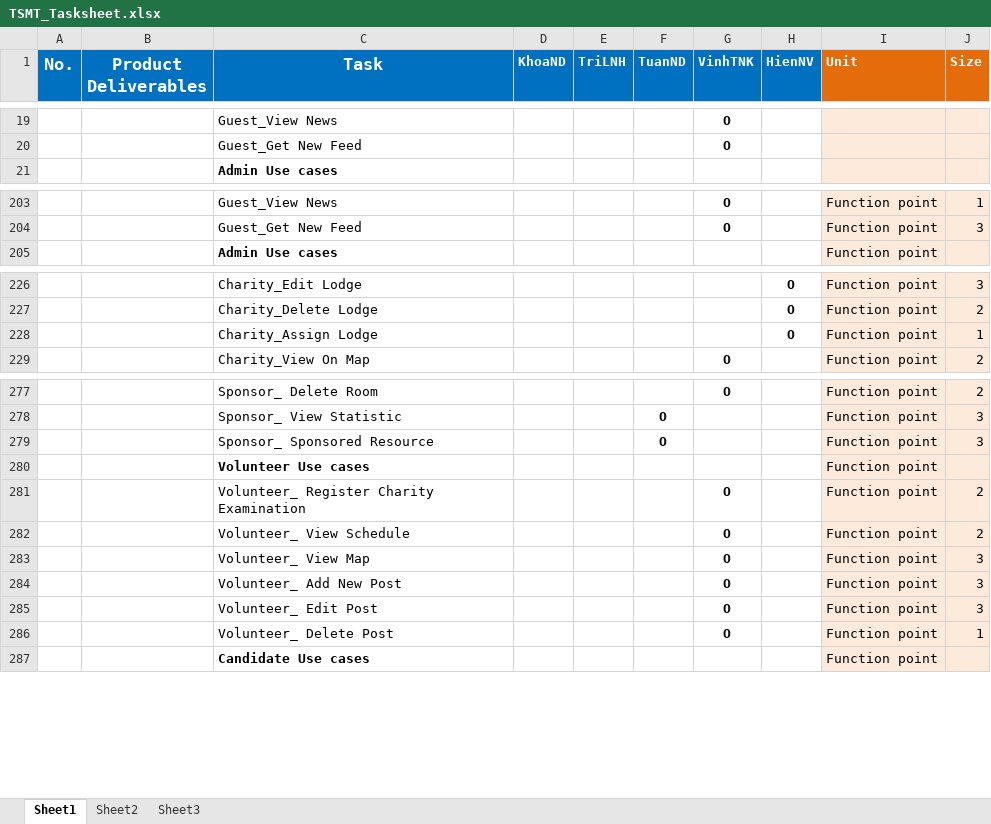
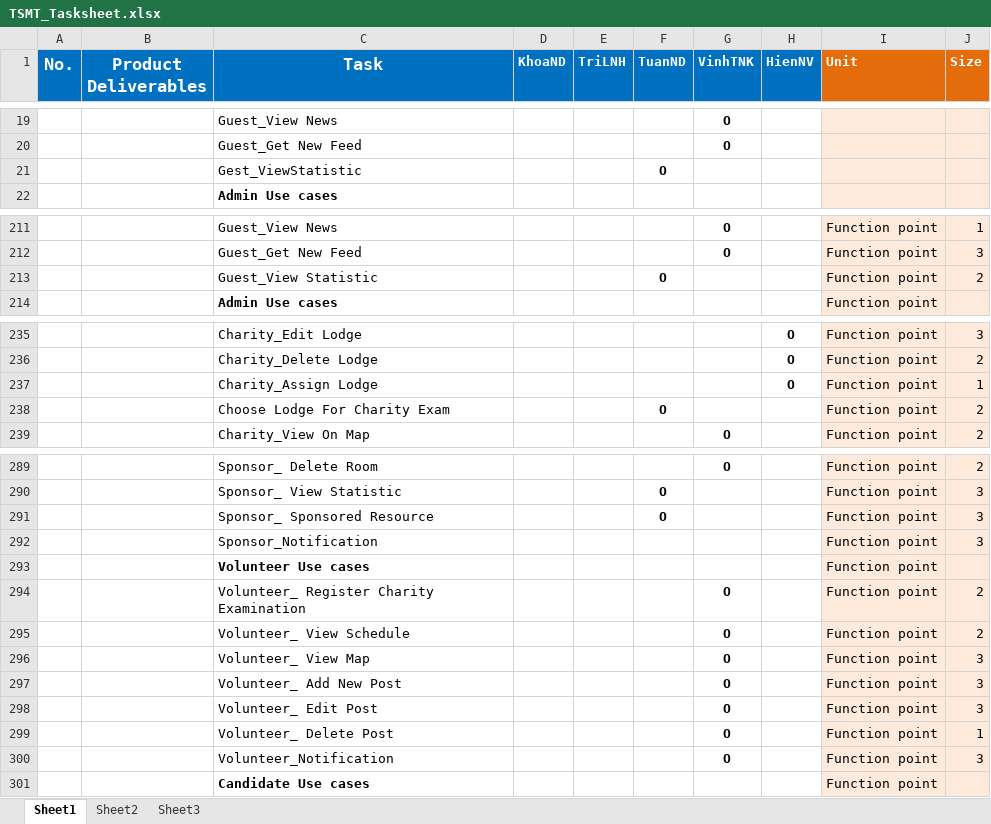
Before and after one commit to huutri92/group-22-tsmt, an Excel workbook: TSMT_Tasksheet.xlsx, sheet Sheet1, drawn as a sheet; only a part is shown, gaps mark what is left out; values as stored, in another font and other column widths than the file's, no borders; the diff covers the shown part only; the diff names each change by its address in the sheet, - before the commit and + after, or states it on an @@ line.

```diff
--- a/TSMT_Tasksheet.xlsx (sheet Sheet1)
+++ b/TSMT_Tasksheet.xlsx (sheet Sheet1)
+row 21:  |  | Gest_ViewStatistic |  |  | O
+row 213:  |  | Guest_View Statistic |  |  | O |  |  | Function point | 2
+row 238:  |  | Choose Lodge For Charity Exam |  |  | O |  |  | Function point | 2
+row 292:  |  | Sponsor_Notification |  |  |  |  |  | Function point | 3
+row 300:  |  | Volunteer_Notification |  |  |  | O |  | Function point | 3
```
Also changed, not shown: 12 added rows, 1 removed row, 4 moved rows and 2 edited cells elsewhere in this sheet, 1 other file.
